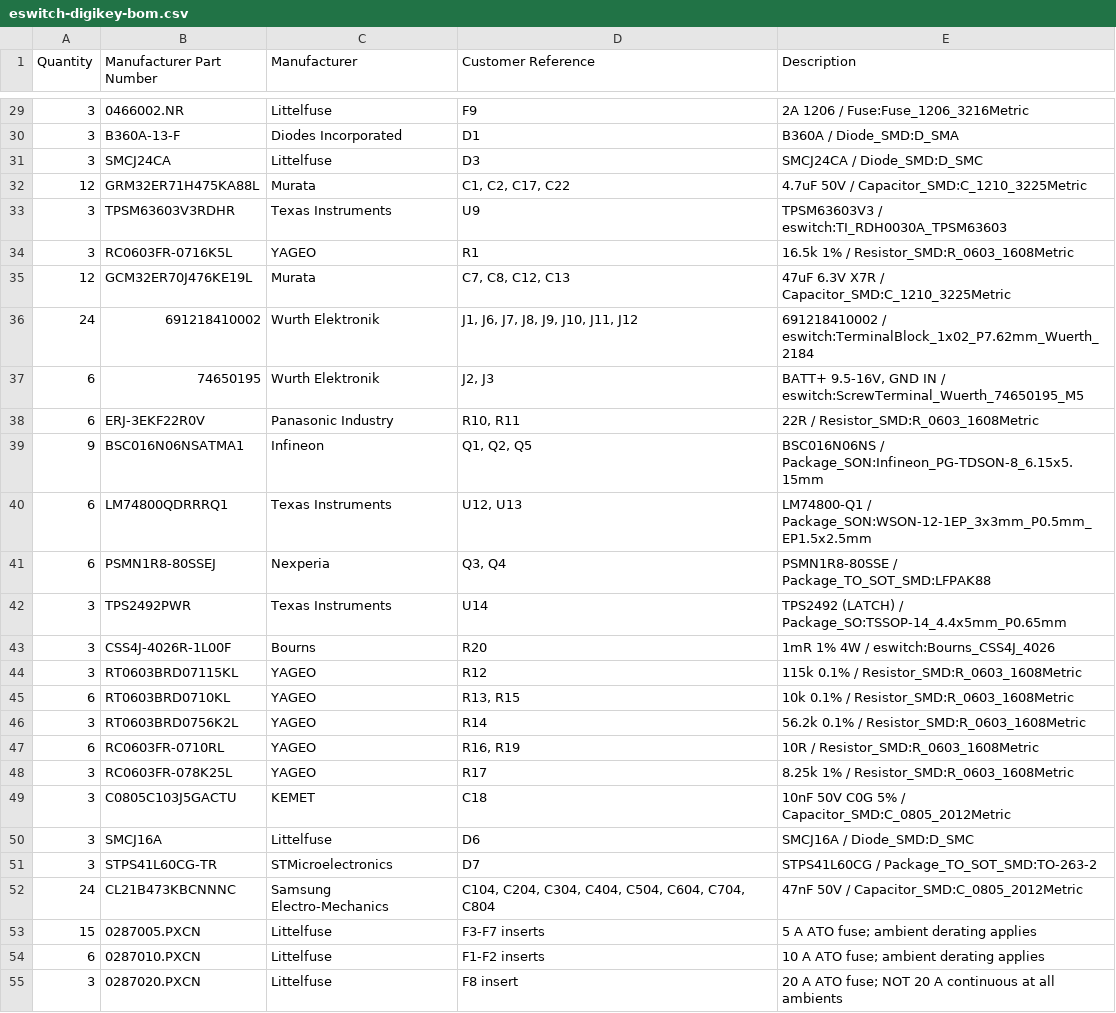
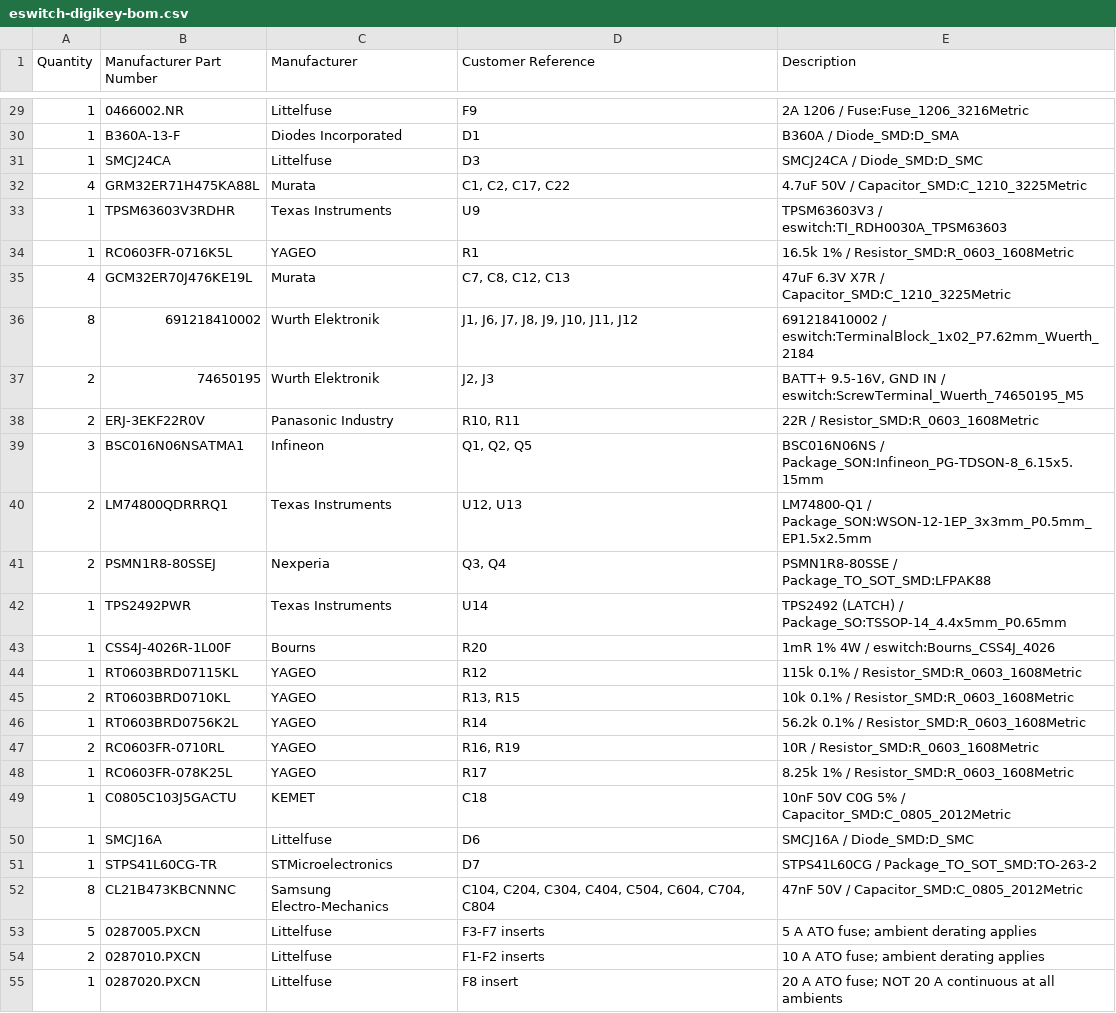
Before and after one commit to dpeckham/eswitch, a CSV file: fab/digikey/eswitch-digikey-bom.csv, drawn as a sheet; only a part is shown, gaps mark what is left out; the diff covers the shown part only.

```diff
--- a/fab/digikey/eswitch-digikey-bom.csv
+++ b/fab/digikey/eswitch-digikey-bom.csv
@@ -29,27 +29,27 @@ Quantity,Manufacturer Part Number,Manufacturer,Customer Reference,Description
-3,0466002.NR,Littelfuse,F9,2A 1206 / Fuse:Fuse_1206_3216Metric
-3,B360A-13-F,Diodes Incorporated,D1,B360A / Diode_SMD:D_SMA
-3,SMCJ24CA,Littelfuse,D3,SMCJ24CA / Diode_SMD:D_SMC
-12,GRM32ER71H475KA88L,Murata,"C1, C2, C17, C22",4.7uF 50V / Capacitor_SMD:C_1210_3225Metric
-3,TPSM63603V3RDHR,Texas Instruments,U9,TPSM63603V3 / eswitch:TI_RDH0030A_TPSM63603
-3,RC0603FR-0716K5L,YAGEO,R1,16.5k 1% / Resistor_SMD:R_0603_1608Metric
-12,GCM32ER70J476KE19L,Murata,"C7, C8, C12, C13",47uF 6.3V X7R / Capacitor_SMD:C_1210_3225Metric
-24,691218410002,Wurth Elektronik,"J1, J6, J7, J8, J9, J10, J11, J12",691218410002 / eswitch:TerminalBlock_1x02_P7.62mm_Wuerth_2184
-6,74650195,Wurth Elektronik,"J2, J3","BATT+ 9.5-16V, GND IN / eswitch:ScrewTerminal_Wuerth_74650195_M5"
-6,ERJ-3EKF22R0V,Panasonic Industry,"R10, R11",22R / Resistor_SMD:R_0603_1608Metric
-9,BSC016N06NSATMA1,Infineon,"Q1, Q2, Q5",BSC016N06NS / Package_SON:Infineon_PG-TDSON-8_6.15x5.15mm
-6,LM74800QDRRRQ1,Texas Instruments,"U12, U13",LM74800-Q1 / Package_SON:WSON-12-1EP_3x3mm_P0.5mm_EP1.5x2.5mm
-6,PSMN1R8-80SSEJ,Nexperia,"Q3, Q4",PSMN1R8-80SSE / Package_TO_SOT_SMD:LFPAK88
-3,TPS2492PWR,Texas Instruments,U14,TPS2492 (LATCH) / Package_SO:TSSOP-14_4.4x5mm_P0.65mm
-3,CSS4J-4026R-1L00F,Bourns,R20,1mR 1% 4W / eswitch:Bourns_CSS4J_4026
-3,RT0603BRD07115KL,YAGEO,R12,115k 0.1% / Resistor_SMD:R_0603_1608Metric
-6,RT0603BRD0710KL,YAGEO,"R13, R15",10k 0.1% / Resistor_SMD:R_0603_1608Metric
-3,RT0603BRD0756K2L,YAGEO,R14,56.2k 0.1% / Resistor_SMD:R_0603_1608Metric
-6,RC0603FR-0710RL,YAGEO,"R16, R19",10R / Resistor_SMD:R_0603_1608Metric
-3,RC0603FR-078K25L,YAGEO,R17,8.25k 1% / Resistor_SMD:R_0603_1608Metric
-3,C0805C103J5GACTU,KEMET,C18,10nF 50V C0G 5% / Capacitor_SMD:C_0805_2012Metric
-3,SMCJ16A,Littelfuse,D6,SMCJ16A / Diode_SMD:D_SMC
-3,STPS41L60CG-TR,STMicroelectronics,D7,STPS41L60CG / Package_TO_SOT_SMD:TO-263-2
-24,CL21B473KBCNNNC,Samsung Electro-Mechanics,"C104, C204, C304, C404, C504, C604, C704, C804",47nF 50V / Capacitor_SMD:C_0805_2012Metric
-15,0287005.PXCN,Littelfuse,F3-F7 inserts,5 A ATO fuse; ambient derating applies
-6,0287010.PXCN,Littelfuse,F1-F2 inserts,10 A ATO fuse; ambient derating applies
-3,0287020.PXCN,Littelfuse,F8 insert,20 A ATO fuse; NOT 20 A continuous at all ambients
+1,0466002.NR,Littelfuse,F9,2A 1206 / Fuse:Fuse_1206_3216Metric
+1,B360A-13-F,Diodes Incorporated,D1,B360A / Diode_SMD:D_SMA
+1,SMCJ24CA,Littelfuse,D3,SMCJ24CA / Diode_SMD:D_SMC
+4,GRM32ER71H475KA88L,Murata,"C1, C2, C17, C22",4.7uF 50V / Capacitor_SMD:C_1210_3225Metric
+1,TPSM63603V3RDHR,Texas Instruments,U9,TPSM63603V3 / eswitch:TI_RDH0030A_TPSM63603
+1,RC0603FR-0716K5L,YAGEO,R1,16.5k 1% / Resistor_SMD:R_0603_1608Metric
+4,GCM32ER70J476KE19L,Murata,"C7, C8, C12, C13",47uF 6.3V X7R / Capacitor_SMD:C_1210_3225Metric
+8,691218410002,Wurth Elektronik,"J1, J6, J7, J8, J9, J10, J11, J12",691218410002 / eswitch:TerminalBlock_1x02_P7.62mm_Wuerth_2184
+2,74650195,Wurth Elektronik,"J2, J3","BATT+ 9.5-16V, GND IN / eswitch:ScrewTerminal_Wuerth_74650195_M5"
+2,ERJ-3EKF22R0V,Panasonic Industry,"R10, R11",22R / Resistor_SMD:R_0603_1608Metric
+3,BSC016N06NSATMA1,Infineon,"Q1, Q2, Q5",BSC016N06NS / Package_SON:Infineon_PG-TDSON-8_6.15x5.15mm
+2,LM74800QDRRRQ1,Texas Instruments,"U12, U13",LM74800-Q1 / Package_SON:WSON-12-1EP_3x3mm_P0.5mm_EP1.5x2.5mm
+2,PSMN1R8-80SSEJ,Nexperia,"Q3, Q4",PSMN1R8-80SSE / Package_TO_SOT_SMD:LFPAK88
+1,TPS2492PWR,Texas Instruments,U14,TPS2492 (LATCH) / Package_SO:TSSOP-14_4.4x5mm_P0.65mm
+1,CSS4J-4026R-1L00F,Bourns,R20,1mR 1% 4W / eswitch:Bourns_CSS4J_4026
+1,RT0603BRD07115KL,YAGEO,R12,115k 0.1% / Resistor_SMD:R_0603_1608Metric
+2,RT0603BRD0710KL,YAGEO,"R13, R15",10k 0.1% / Resistor_SMD:R_0603_1608Metric
+1,RT0603BRD0756K2L,YAGEO,R14,56.2k 0.1% / Resistor_SMD:R_0603_1608Metric
+2,RC0603FR-0710RL,YAGEO,"R16, R19",10R / Resistor_SMD:R_0603_1608Metric
+1,RC0603FR-078K25L,YAGEO,R17,8.25k 1% / Resistor_SMD:R_0603_1608Metric
+1,C0805C103J5GACTU,KEMET,C18,10nF 50V C0G 5% / Capacitor_SMD:C_0805_2012Metric
+1,SMCJ16A,Littelfuse,D6,SMCJ16A / Diode_SMD:D_SMC
+1,STPS41L60CG-TR,STMicroelectronics,D7,STPS41L60CG / Package_TO_SOT_SMD:TO-263-2
+8,CL21B473KBCNNNC,Samsung Electro-Mechanics,"C104, C204, C304, C404, C504, C604, C704, C804",47nF 50V / Capacitor_SMD:C_0805_2012Metric
+5,0287005.PXCN,Littelfuse,F3-F7 inserts,5 A ATO fuse; ambient derating applies
+2,0287010.PXCN,Littelfuse,F1-F2 inserts,10 A ATO fuse; ambient derating applies
+1,0287020.PXCN,Littelfuse,F8 insert,20 A ATO fuse; NOT 20 A continuous at all ambients
```
Also changed, not shown: 28 edited cells elsewhere in this file, fab/digikey/stock-audit.csv, 29 other files.
